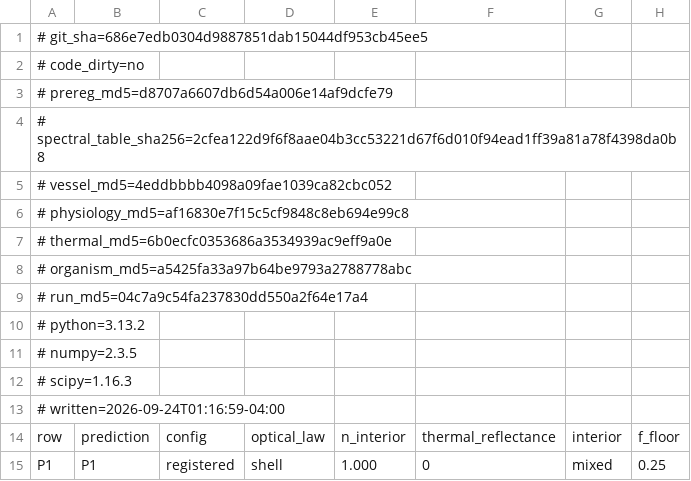
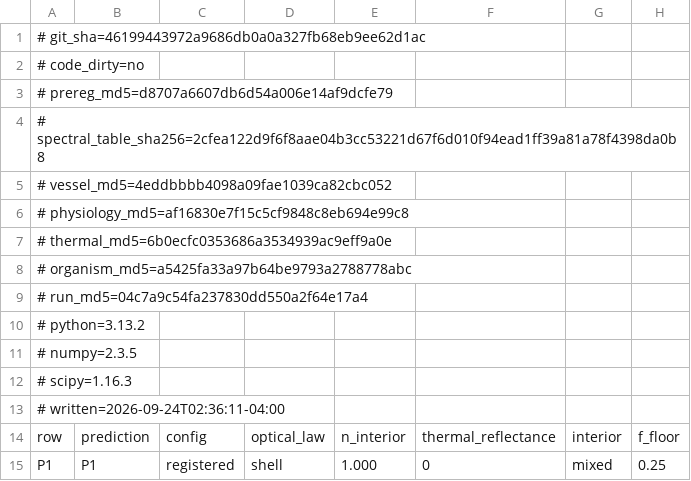
Before and after one commit to musharna/dyson-tree, a CSV file: experiments/q4_vessel/edges.csv, drawn as a sheet; only a part is shown; the diff names each change by its address in the sheet, - before the commit and + after, or states it on an @@ line.

Commit message:
results(q4): re-stamp provenance after rebase onto the leak-guard scrub (values byte-identical; only git_sha/written/runtime headers change)

```diff
--- a/experiments/q4_vessel/edges.csv
+++ b/experiments/q4_vessel/edges.csv
-A1: # git_sha=686e7edb0304d9887851dab15044df953cb45ee5
+A1: # git_sha=46199443972a9686db0a0a327fb68eb9ee62d1ac
-A13: # written=2026-09-24T01:16:59-04:00
+A13: # written=2026-09-24T02:36:11-04:00
```
Also changed, not shown: 2 other files.
